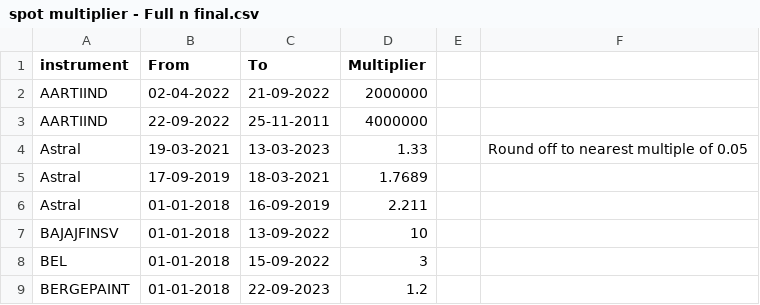
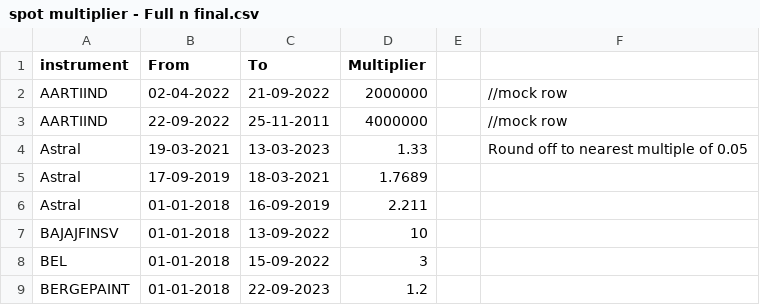
Before and after one commit to stock-jarvis/SpotMultiplier, a CSV file: spot multiplier - Full n final.csv, drawn as a sheet; only a part is shown.

Commit message:
Update spot multiplier - Full n final.csv

```diff
--- a/spot multiplier - Full n final.csv
+++ b/spot multiplier - Full n final.csv
@@ -1,4 +1,4 @@
 instrument,From,To,Multiplier,,
-AARTIIND,02-04-2022,21-09-2022,2000000,,
-AARTIIND,22-09-2022,25-11-2011,4000000,,
+AARTIIND,02-04-2022,21-09-2022,2000000,, //mock row
+AARTIIND,22-09-2022,25-11-2011,4000000,, //mock row
 Astral,19-03-2021,13-03-2023,1.33,,Round off to nearest multiple of 0.05
```
